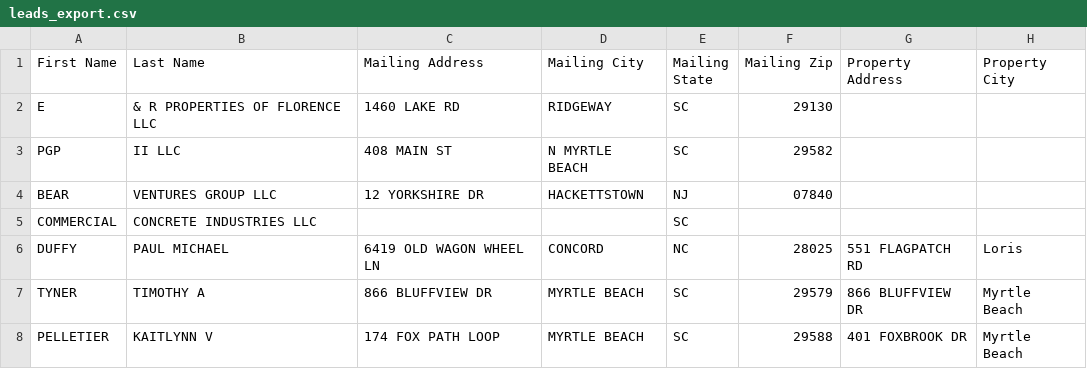
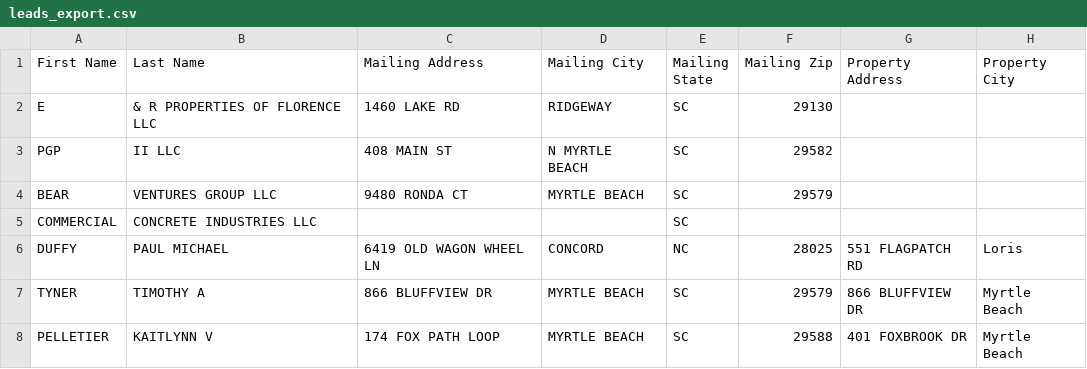
Before and after one commit to BRREH/horry-county-leads, a CSV file: data/leads_export.csv, drawn as a sheet; only a part is shown; the diff covers the shown part only; the diff names each change by its address in the sheet, - before the commit and + after, or states it on an @@ line.

```diff
--- a/data/leads_export.csv
+++ b/data/leads_export.csv
-C4 (Mailing Address): 12 YORKSHIRE DR
+C4 (Mailing Address): 9480 RONDA CT
-D4 (Mailing City): HACKETTSTOWN
+D4 (Mailing City): MYRTLE BEACH
-E4 (Mailing State): NJ
+E4 (Mailing State): SC
-F4 (Mailing Zip): 07840
+F4 (Mailing Zip): 29579
```
Also changed, not shown: 2 added rows, 2 removed rows and 8 edited cells elsewhere in this file, 2 other files.
